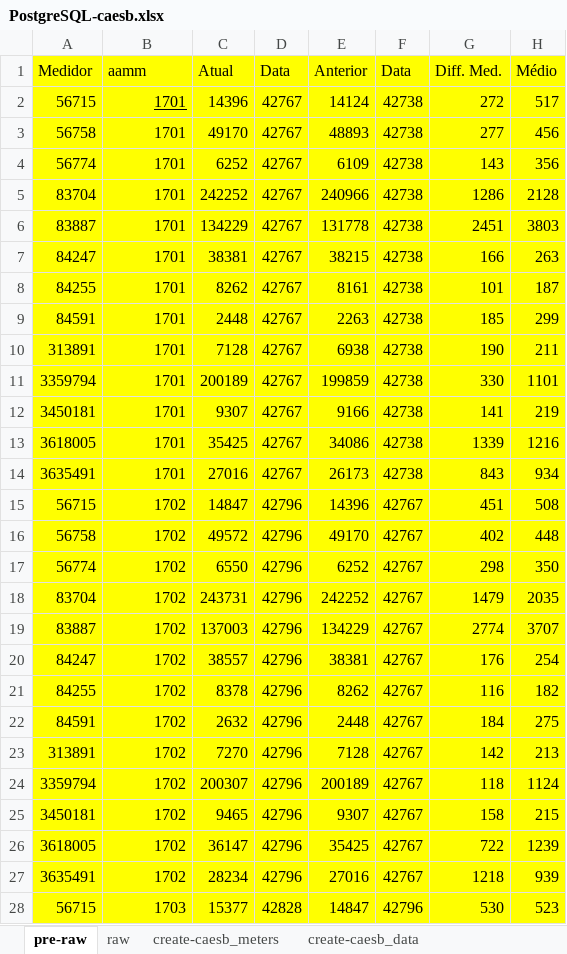
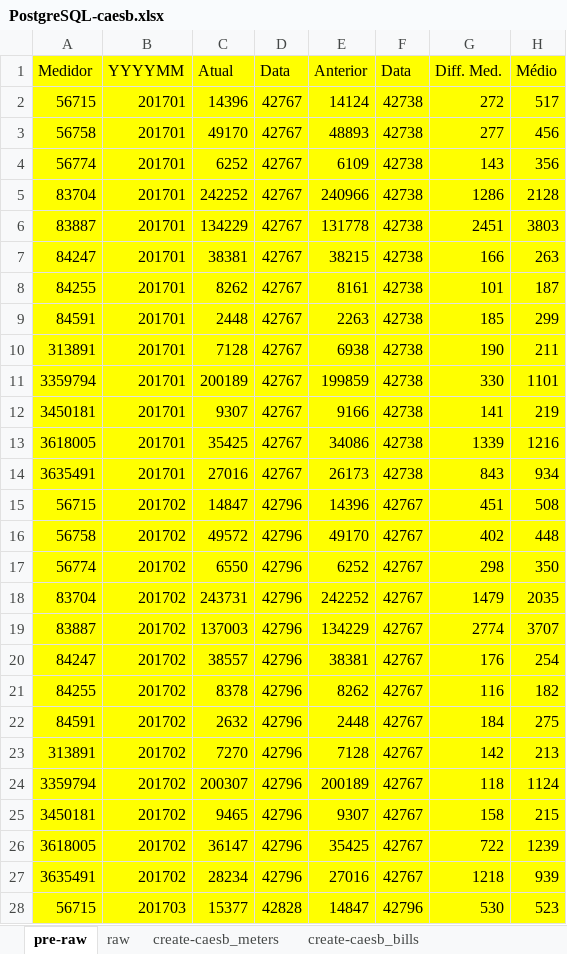
Before and after one commit to mathbraga/webApp_cmms, an Excel workbook: backend/database/PostgreSQL-caesb.xlsx, sheet pre-raw, drawn as a sheet; only a part is shown; values as stored, in another font and other column widths than the file's, no borders; the diff covers the shown part only; the diff names each change by its address in the sheet, - before the commit and + after, or states it on an @@ line.

```diff
--- a/backend/database/PostgreSQL-caesb.xlsx (sheet pre-raw)
+++ b/backend/database/PostgreSQL-caesb.xlsx (sheet pre-raw)
-sheet tab: create-caesb_data
+sheet tab: create-caesb_bills
-B1: aamm
+B1: YYYYMM
-B2:B14 (YYYYMM): 1701
+B2:B14 (YYYYMM): 201701
-B2 underline: on
+B2 underline: off
-B15:B27 (YYYYMM): 1702
+B15:B27 (YYYYMM): 201702
-B28 (YYYYMM): 1703
+B28 (YYYYMM): 201703
```
Also changed, not shown: 366 edited cells elsewhere in this sheet, sheet insert-bills, sheet raw, sheet insert-meters, sheet function-bills, sheet create-caesb_meters, sheet create-caesb_bills, 1 more sheet, other sheet tabs, formulas that keep their value, backend/database/ERD.xlsx, backend/database/PostgreSQL-authentication.xlsx, 10 other files.
